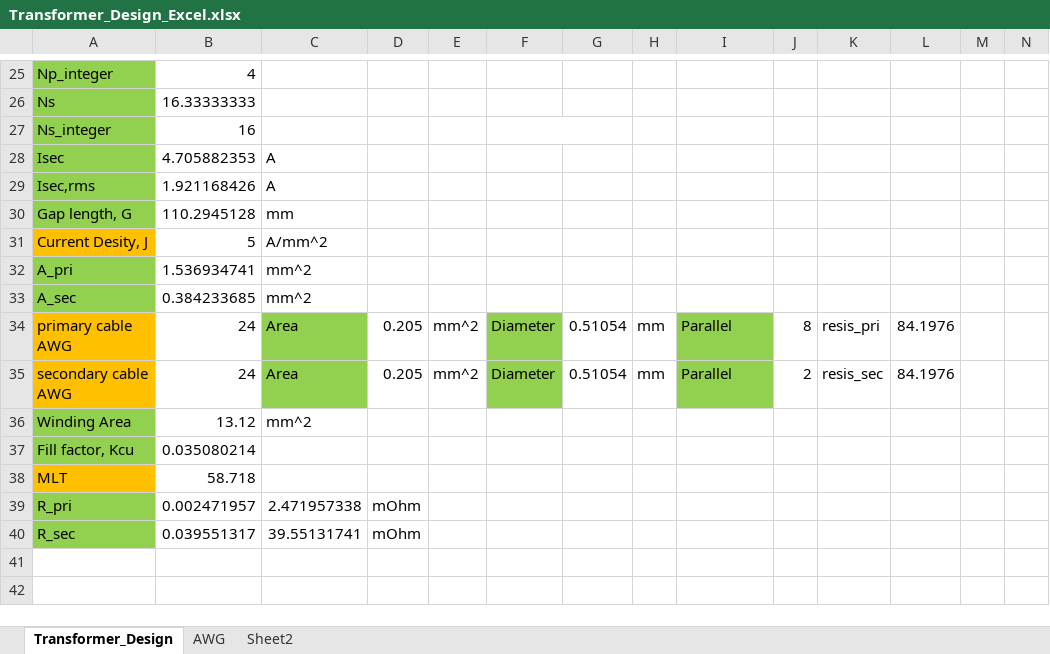
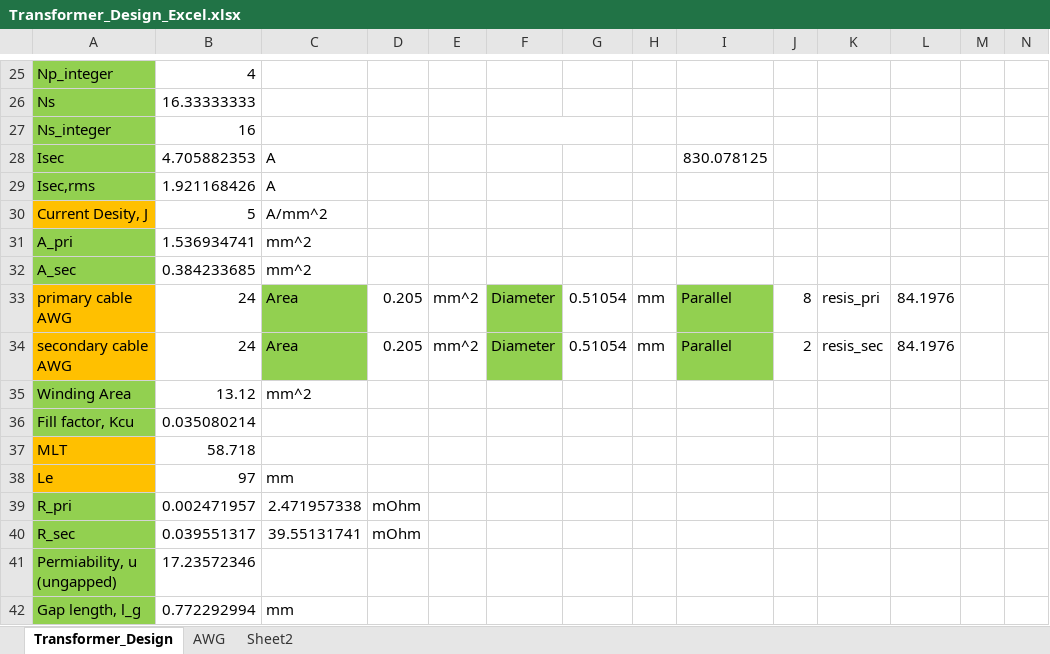
Before and after one commit to ahmetcan-akuz/Optimus-Primary-Winding, an Excel workbook: Magnetic Design/Transformer_Design_Excel.xlsx, sheet Transformer_Design, drawn as a sheet; only a part is shown, gaps mark what is left out; values as stored, in another font and other column widths than the file's, no borders; charts and pictures not drawn; removed rows and columns are numbered as before the commit, all else as after; rows hold the shown columns only; the diff names each change by its address in the sheet, - before the commit and + after, or states it on an @@ line.

Commit message:
Magnetic Design Parameters were finalized

```diff
--- a/Magnetic Design/Transformer_Design_Excel.xlsx (sheet Transformer_Design)
+++ b/Magnetic Design/Transformer_Design_Excel.xlsx (sheet Transformer_Design)
-I28: (empty)
+I28: 830.078125
-row 30: Gap length, G | 110.2945128 | mm
+row 38: Le | 97 | mm
+row 41: Permiability, u (ungapped) | 17.23572346
+row 42: Gap length, l_g | 0.772292994 | mm
```
Also changed, not shown: formulas that keep their value, charts or pictures, 1 other file.
